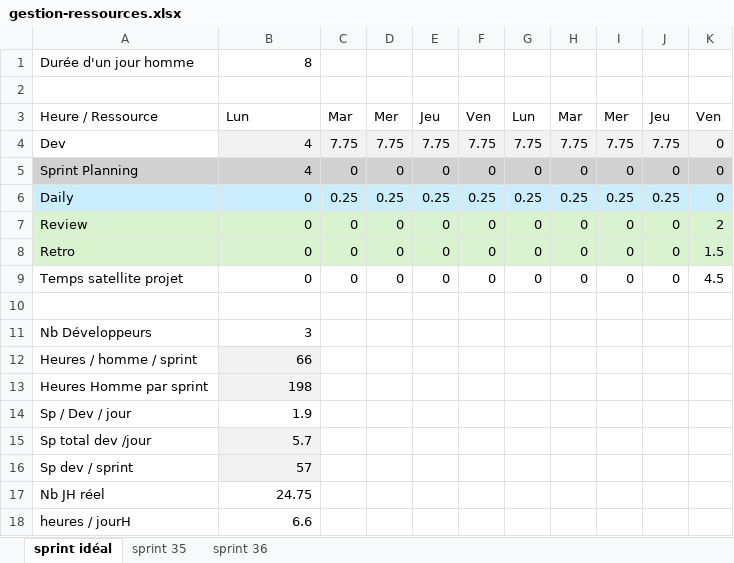
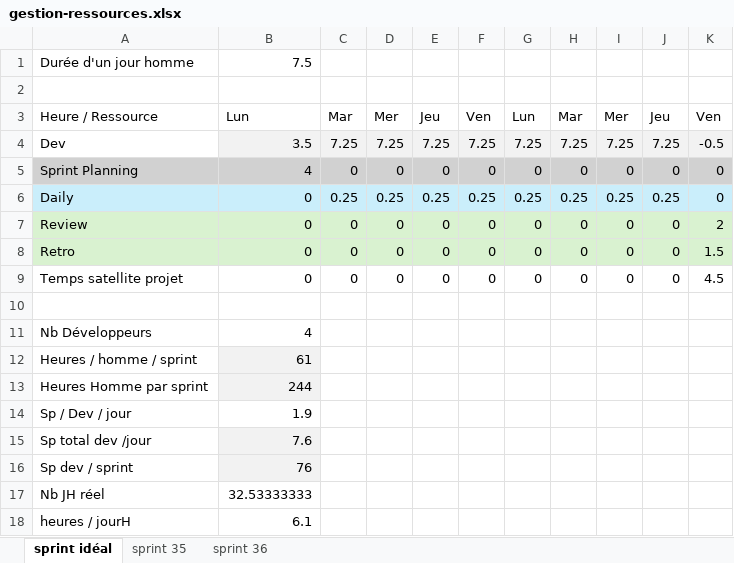
Before and after one commit to nicoduflot/000-agile, an Excel workbook: documents/sprint/gestion-ressources.xlsx, sheet sprint idéal, drawn as a sheet; values as stored, in another font and other column widths than the file's, no borders; the diff names each change by its address in the sheet, - before the commit and + after, or states it on an @@ line.

```diff
--- a/documents/sprint/gestion-ressources.xlsx (sheet sprint idéal)
+++ b/documents/sprint/gestion-ressources.xlsx (sheet sprint idéal)
-B1: 8
+B1: 7.5
-B4: 4
+B4: 3.5
-C4: 7.75
+C4: 7.25
-D4: 7.75
+D4: 7.25
-E4: 7.75
+E4: 7.25
-F4: 7.75
+F4: 7.25
-G4: 7.75
+G4: 7.25
-H4: 7.75
+H4: 7.25
-I4: 7.75
+I4: 7.25
-J4: 7.75
+J4: 7.25
-K4: 0
+K4: -0.5
-B11: 3
+B11: 4
-B12: 66
+B12: 61
-B13: 198
+B13: 244
-B15: 5.7
+B15: 7.6
-B16: 57
+B16: 76
-B17: 24.75
+B17: 32.53333333
-B18: 6.6
+B18: 6.1
```
Also changed, not shown: sheet sprint 35, sheet sprint 36, 3 other files.
